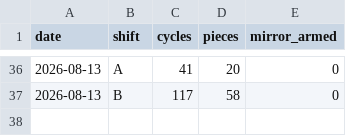
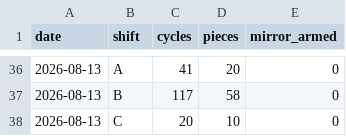
Before and after one commit to ankitkumar-nps/cnc-live-demo, a CSV file: deployments/iot/customer-demo/dashboard/data/PRODUCTION_LEDGER.csv, drawn as a sheet; only a part is shown, gaps mark what is left out.

```diff
--- a/deployments/iot/customer-demo/dashboard/data/PRODUCTION_LEDGER.csv
+++ b/deployments/iot/customer-demo/dashboard/data/PRODUCTION_LEDGER.csv
@@ -37 +37,2 @@ date,shift,cycles,pieces,mirror_armed
 2026-08-13,B,117,58,0
+2026-08-13,C,20,10,0
```
Also changed, not shown: deployments/iot/customer-demo/dashboard/data/PRODUCTION_HOURLY.csv, 1 other file.
